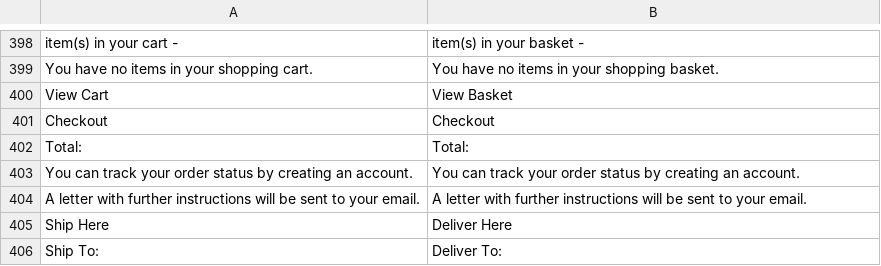
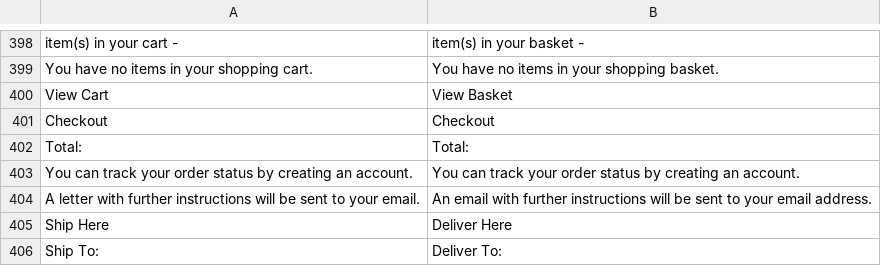
Before and after one commit to upbott-gulshan/magento2-language-en-gb, a CSV file: en_gb.theme.frontend_mgs_sconto.csv, drawn as a sheet; only a part is shown, gaps mark what is left out; the diff covers the shown part only.

```diff
--- a/en_gb.theme.frontend_mgs_sconto.csv
+++ b/en_gb.theme.frontend_mgs_sconto.csv
@@ -403,3 +403,3 @@ Checkout,Checkout
 "You can track your order status by creating an account.","You can track your order status by creating an account."
-"A letter with further instructions will be sent to your email.","A letter with further instructions will be sent to your email."
+"A letter with further instructions will be sent to your email.","An email with further instructions will be sent to your email address."
 "Ship Here","Deliver Here"
```
Also changed, not shown: 5 edited cells elsewhere in this file, 1 other file.
